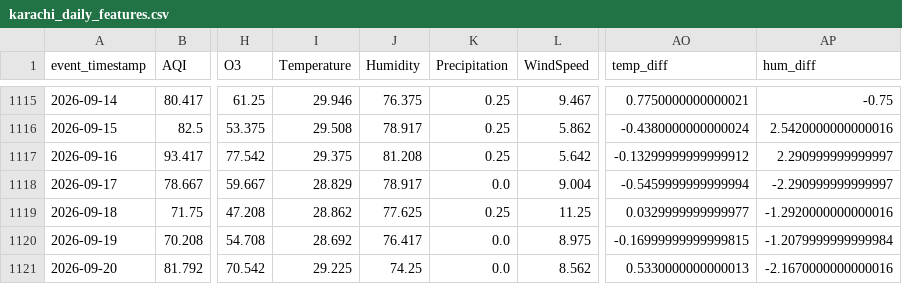
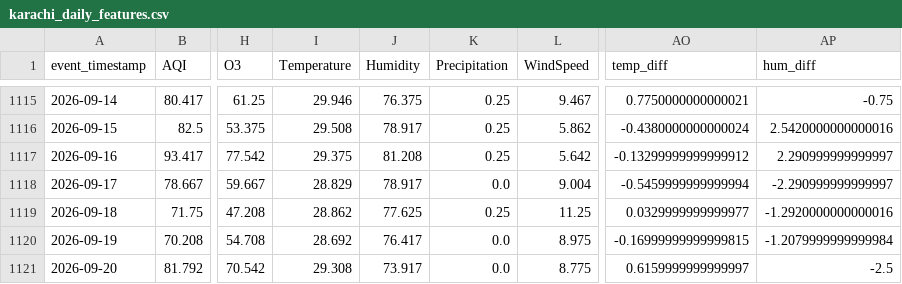
Before and after one commit to MuhammadHassanSiddiqui123/aqi-predictor, a CSV file: data/feature_store/karachi_daily_features.csv, drawn as a sheet; only a part is shown, gaps mark what is left out; the diff names each change by its address in the sheet, - before the commit and + after, or states it on an @@ line.

```diff
--- a/data/feature_store/karachi_daily_features.csv
+++ b/data/feature_store/karachi_daily_features.csv
-I1121 (Temperature): 29.225
+I1121 (Temperature): 29.308
-J1121 (Humidity): 74.25
+J1121 (Humidity): 73.917
-L1121 (WindSpeed): 8.562
+L1121 (WindSpeed): 8.775
-AO1121 (temp_diff): 0.5330000000000013
+AO1121 (temp_diff): 0.6159999999999997
-AP1121 (hum_diff): -2.1670000000000016
+AP1121 (hum_diff): -2.5
```
